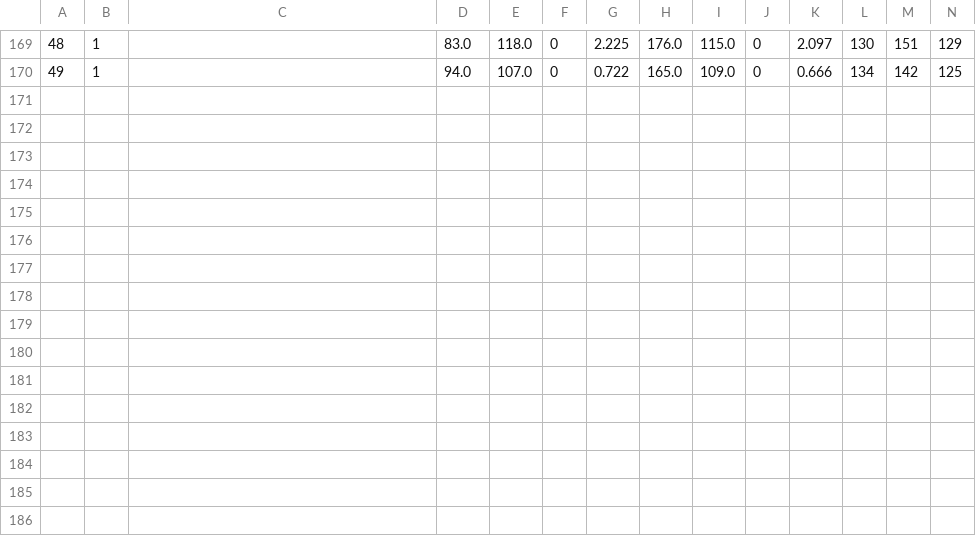
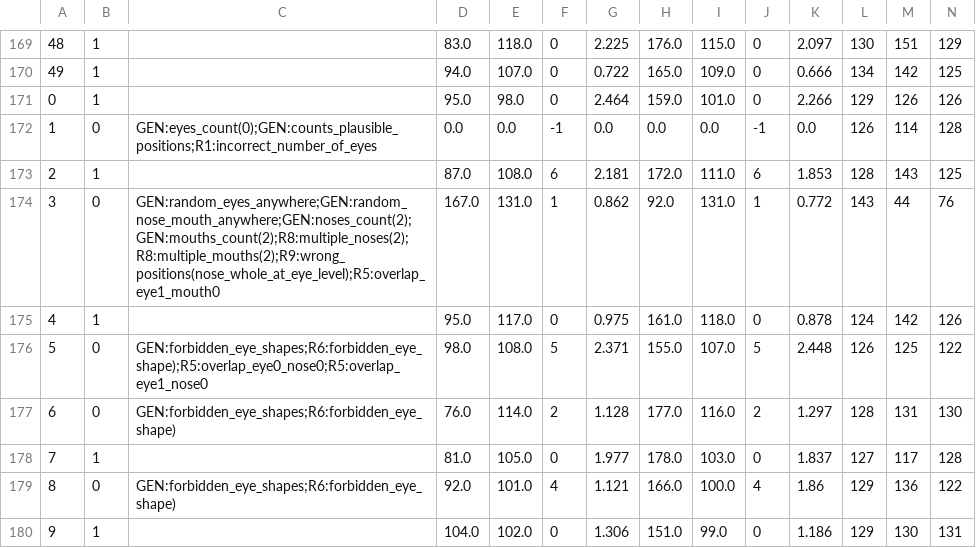
Before and after one commit to StellaSlater241203/GroupEProject, a CSV file: dataset/labels.csv, drawn as a sheet; only a part is shown, gaps mark what is left out; rows hold the shown columns only; the diff names each change by its address in the sheet, - before the commit and + after, or states it on an @@ line.

```diff
--- a/dataset/labels.csv
+++ b/dataset/labels.csv
+row 171: 0 | 1 |  | 95.0 | 98.0 | 0 | 2.464 | 159.0 | 101.0 | 0 | 2.266 | 129 | 126 | 126
+row 172: 1 | 0 | GEN:eyes_count(0);GEN:counts_plausible_positions;R1:incorrect_number_of_eyes | 0.0 | 0.0 | -1 | 0.0 | 0.0 | 0.0 | -1 | 0.0 | 126 | 114 | 128
+row 173: 2 | 1 |  | 87.0 | 108.0 | 6 | 2.181 | 172.0 | 111.0 | 6 | 1.853 | 128 | 143 | 125
+row 174: 3 | 0 | GEN:random_eyes_anywhere;GEN:random_nose_mouth_anywhere;GEN:noses_count(2);GEN:mouths_count(2);R8:multiple_noses(2);R8:multiple_mouths(2);R9:wrong_positions(nose_whole_at_eye_level);R5:overlap_eye1_mouth0 | 167.0 | 131.0 | 1 | 0.862 | 92.0 | 131.0 | 1 | 0.772 | 143 | 44 | 76
+row 175: 4 | 1 |  | 95.0 | 117.0 | 0 | 0.975 | 161.0 | 118.0 | 0 | 0.878 | 124 | 142 | 126
+row 176: 5 | 0 | GEN:forbidden_eye_shapes;R6:forbidden_eye_shape);R5:overlap_eye0_nose0;R5:overlap_eye1_nose0 | 98.0 | 108.0 | 5 | 2.371 | 155.0 | 107.0 | 5 | 2.448 | 126 | 125 | 122
+row 177: 6 | 0 | GEN:forbidden_eye_shapes;R6:forbidden_eye_shape) | 76.0 | 114.0 | 2 | 1.128 | 177.0 | 116.0 | 2 | 1.297 | 128 | 131 | 130
+row 178: 7 | 1 |  | 81.0 | 105.0 | 0 | 1.977 | 178.0 | 103.0 | 0 | 1.837 | 127 | 117 | 128
+row 179: 8 | 0 | GEN:forbidden_eye_shapes;R6:forbidden_eye_shape) | 92.0 | 101.0 | 4 | 1.121 | 166.0 | 100.0 | 4 | 1.86 | 129 | 136 | 122
+row 180: 9 | 1 |  | 104.0 | 102.0 | 0 | 1.306 | 151.0 | 99.0 | 0 | 1.186 | 129 | 130 | 131
```
Also changed, not shown: 35 other files.
